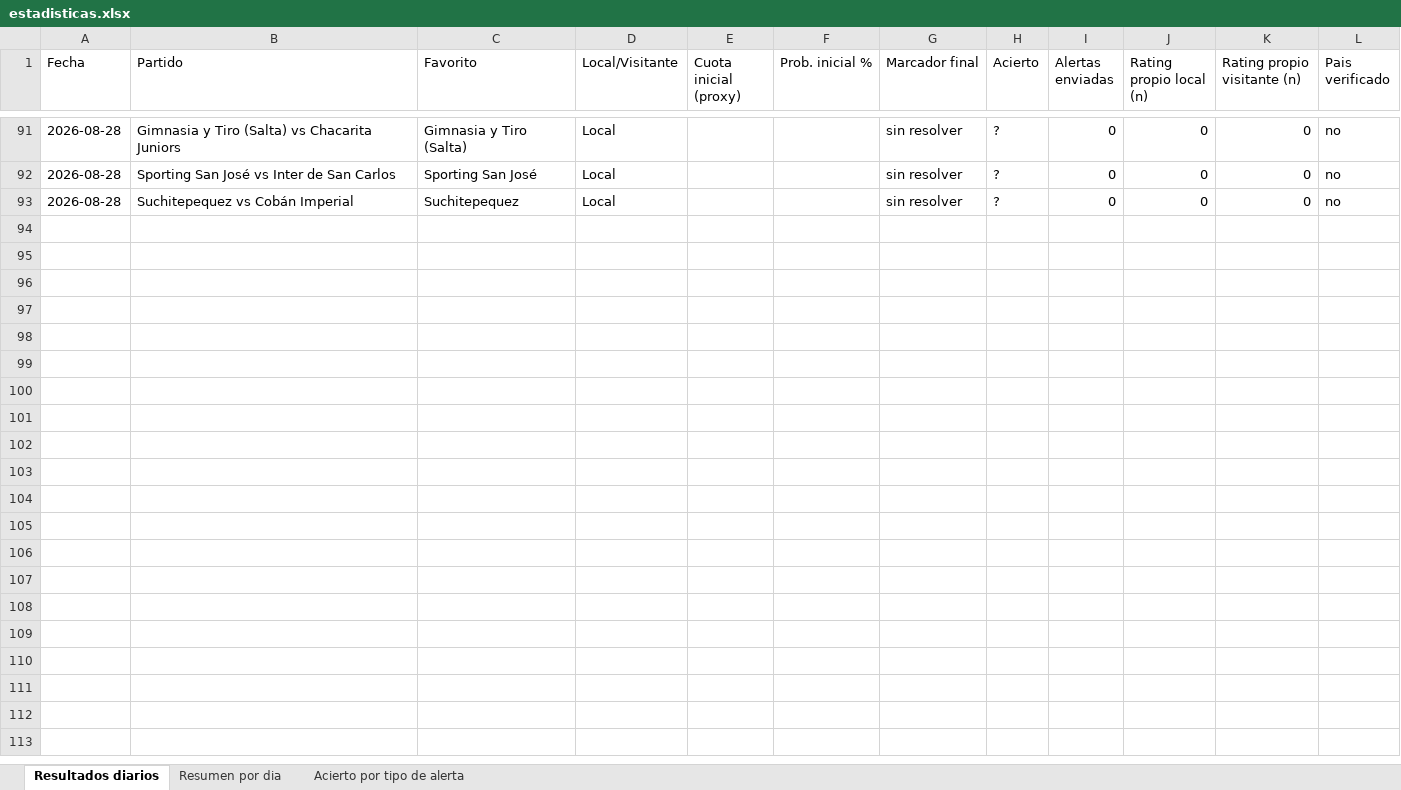
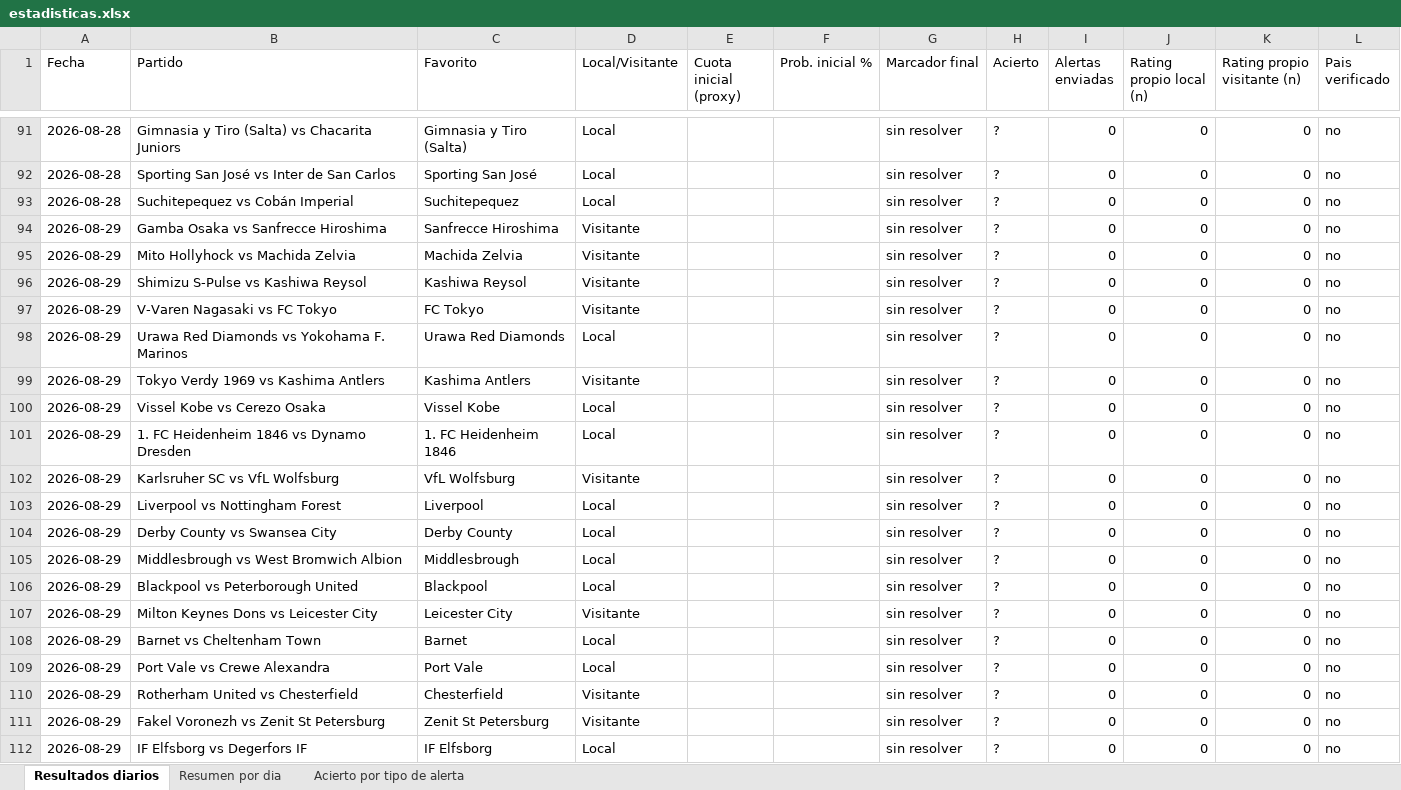
Before and after one commit to erikolivo/Mimoexcel, an Excel workbook: data/estadisticas.xlsx, sheet Resultados diarios, drawn as a sheet; only a part is shown, gaps mark what is left out; values as stored, in another font and other column widths than the file's, no borders; the diff covers the shown part only; the diff names each change by its address in the sheet, - before the commit and + after, or states it on an @@ line.

```diff
--- a/data/estadisticas.xlsx (sheet Resultados diarios)
+++ b/data/estadisticas.xlsx (sheet Resultados diarios)
+row 94: 2026-08-29 | Gamba Osaka vs Sanfrecce Hiroshima | Sanfrecce Hiroshima | Visitante |  |  | sin resolver | ? | 0 | 0 | 0 | no
+row 95: 2026-08-29 | Mito Hollyhock vs Machida Zelvia | Machida Zelvia | Visitante |  |  | sin resolver | ? | 0 | 0 | 0 | no
+row 96: 2026-08-29 | Shimizu S-Pulse vs Kashiwa Reysol | Kashiwa Reysol | Visitante |  |  | sin resolver | ? | 0 | 0 | 0 | no
+row 97: 2026-08-29 | V-Varen Nagasaki vs FC Tokyo | FC Tokyo | Visitante |  |  | sin resolver | ? | 0 | 0 | 0 | no
+row 98: 2026-08-29 | Urawa Red Diamonds vs Yokohama F. Marinos | Urawa Red Diamonds | Local |  |  | sin resolver | ? | 0 | 0 | 0 | no
+row 99: 2026-08-29 | Tokyo Verdy 1969 vs Kashima Antlers | Kashima Antlers | Visitante |  |  | sin resolver | ? | 0 | 0 | 0 | no
+row 100: 2026-08-29 | Vissel Kobe vs Cerezo Osaka | Vissel Kobe | Local |  |  | sin resolver | ? | 0 | 0 | 0 | no
+row 101: 2026-08-29 | 1. FC Heidenheim 1846 vs Dynamo Dresden | 1. FC Heidenheim 1846 | Local |  |  | sin resolver | ? | 0 | 0 | 0 | no
+row 102: 2026-08-29 | Karlsruher SC vs VfL Wolfsburg | VfL Wolfsburg | Visitante |  |  | sin resolver | ? | 0 | 0 | 0 | no
+row 103: 2026-08-29 | Liverpool vs Nottingham Forest | Liverpool | Local |  |  | sin resolver | ? | 0 | 0 | 0 | no
+row 104: 2026-08-29 | Derby County vs Swansea City | Derby County | Local |  |  | sin resolver | ? | 0 | 0 | 0 | no
+row 105: 2026-08-29 | Middlesbrough vs West Bromwich Albion | Middlesbrough | Local |  |  | sin resolver | ? | 0 | 0 | 0 | no
+row 106: 2026-08-29 | Blackpool vs Peterborough United | Blackpool | Local |  |  | sin resolver | ? | 0 | 0 | 0 | no
+row 107: 2026-08-29 | Milton Keynes Dons vs Leicester City | Leicester City | Visitante |  |  | sin resolver | ? | 0 | 0 | 0 | no
+row 108: 2026-08-29 | Barnet vs Cheltenham Town | Barnet | Local |  |  | sin resolver | ? | 0 | 0 | 0 | no
+row 109: 2026-08-29 | Port Vale vs Crewe Alexandra | Port Vale | Local |  |  | sin resolver | ? | 0 | 0 | 0 | no
+row 110: 2026-08-29 | Rotherham United vs Chesterfield | Chesterfield | Visitante |  |  | sin resolver | ? | 0 | 0 | 0 | no
+row 111: 2026-08-29 | Fakel Voronezh vs Zenit St Petersburg | Zenit St Petersburg | Visitante |  |  | sin resolver | ? | 0 | 0 | 0 | no
+row 112: 2026-08-29 | IF Elfsborg vs Degerfors IF | IF Elfsborg | Local |  |  | sin resolver | ? | 0 | 0 | 0 | no
```
Also changed, not shown: 88 added rows elsewhere in this sheet, sheet Resumen por dia, 3 other files.
